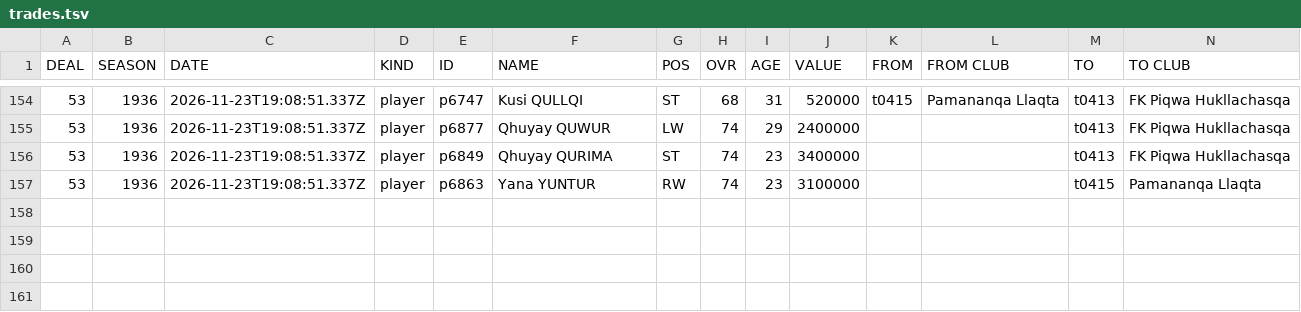
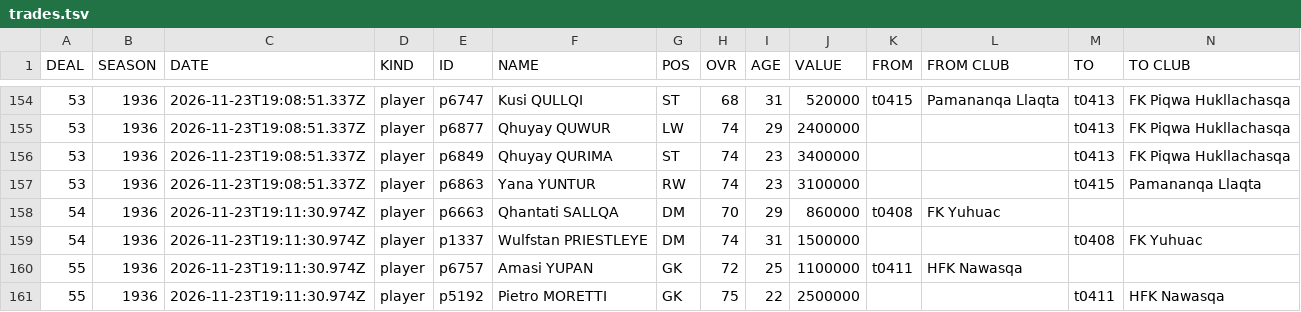
Before and after one commit to auroruse/avium-football-engine, a TSV file: public/avium/pstats/trades.tsv, drawn as a sheet; only a part is shown, gaps mark what is left out; rows hold the shown columns only; the diff names each change by its address in the sheet, - before the commit and + after, or states it on an @@ line.

```diff
--- a/public/avium/pstats/trades.tsv
+++ b/public/avium/pstats/trades.tsv
+row 158: 54 | 1936 | 2026-11-23T19:11:30.974Z | player | p6663 | Qhantati SALLQA | DM | 70 | 29 | 860000 | t0408 | FK Yuhuac
+row 159: 54 | 1936 | 2026-11-23T19:11:30.974Z | player | p1337 | Wulfstan PRIESTLEYE | DM | 74 | 31 | 1500000 |  |  | t0408 | FK Yuhuac
+row 160: 55 | 1936 | 2026-11-23T19:11:30.974Z | player | p6757 | Amasi YUPAN | GK | 72 | 25 | 1100000 | t0411 | HFK Nawasqa
+row 161: 55 | 1936 | 2026-11-23T19:11:30.974Z | player | p5192 | Pietro MORETTI | GK | 75 | 22 | 2500000 |  |  | t0411 | HFK Nawasqa
```
Also changed, not shown: src/presets/ANT.tsv, 1 other file.
